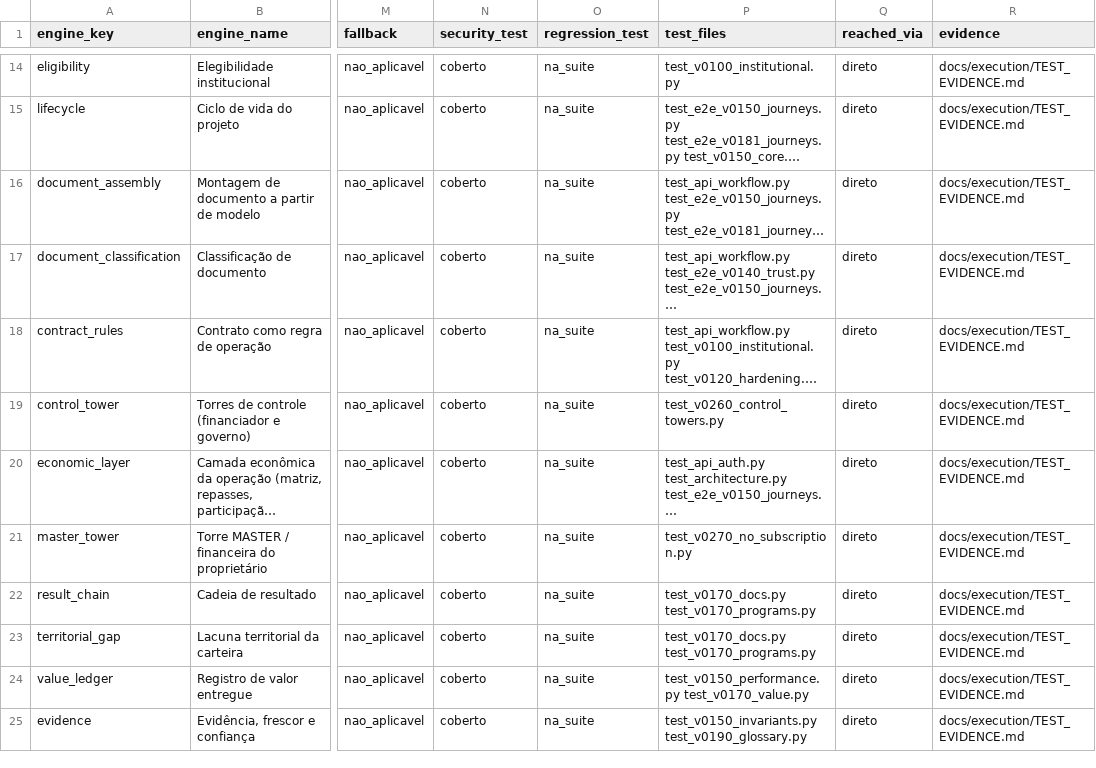
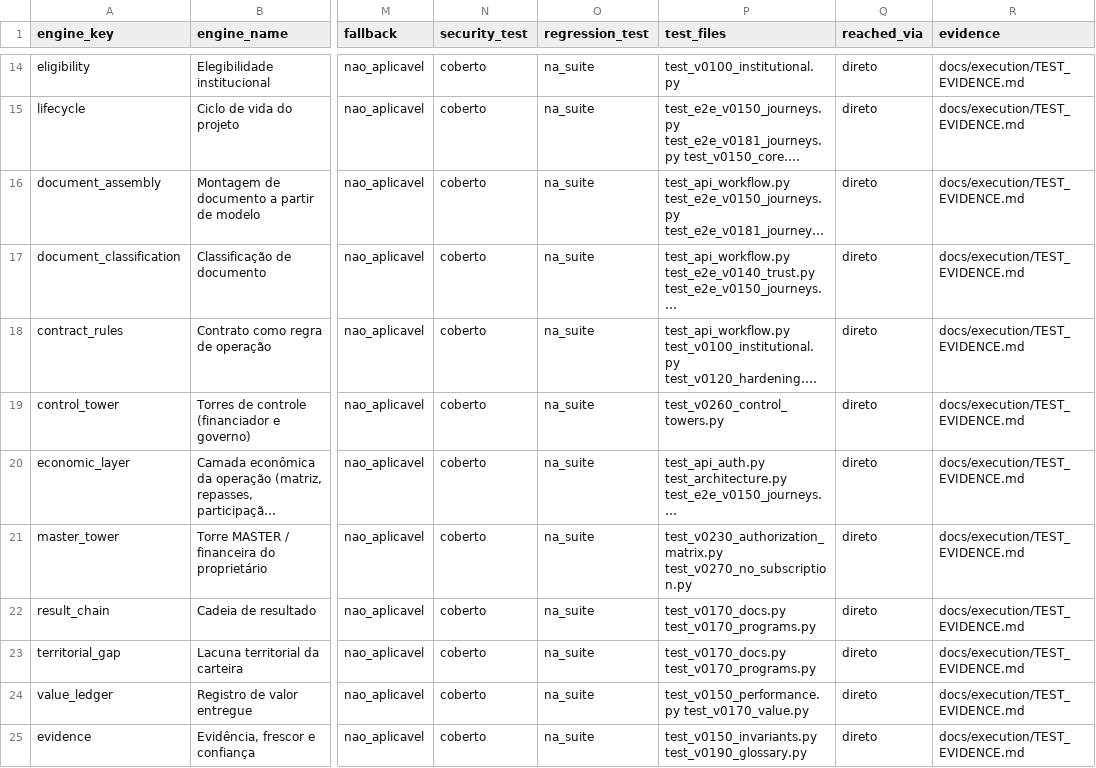
Before and after one commit to jciebres-eng/impactohubsocial, a CSV file: docs/execution/ENGINE_VALIDATION_MATRIX.csv, drawn as a sheet; only a part is shown, gaps mark what is left out; long unchanged cells end in …; the diff names each change by its address in the sheet, - before the commit and + after, or states it on an @@ line.

```diff
--- a/docs/execution/ENGINE_VALIDATION_MATRIX.csv
+++ b/docs/execution/ENGINE_VALIDATION_MATRIX.csv
-P21 (test_files): test_v0270_no_subscription.py
+P21 (test_files): test_v0230_authorization_matrix.py test_v0270_no_subscription.py
```
Also changed, not shown: docs/execution/INTEGRATION_HOMOLOGATION_MATRIX.csv, docs/execution/ROUTE_RUNTIME_MATRIX.csv, 21 other files.
